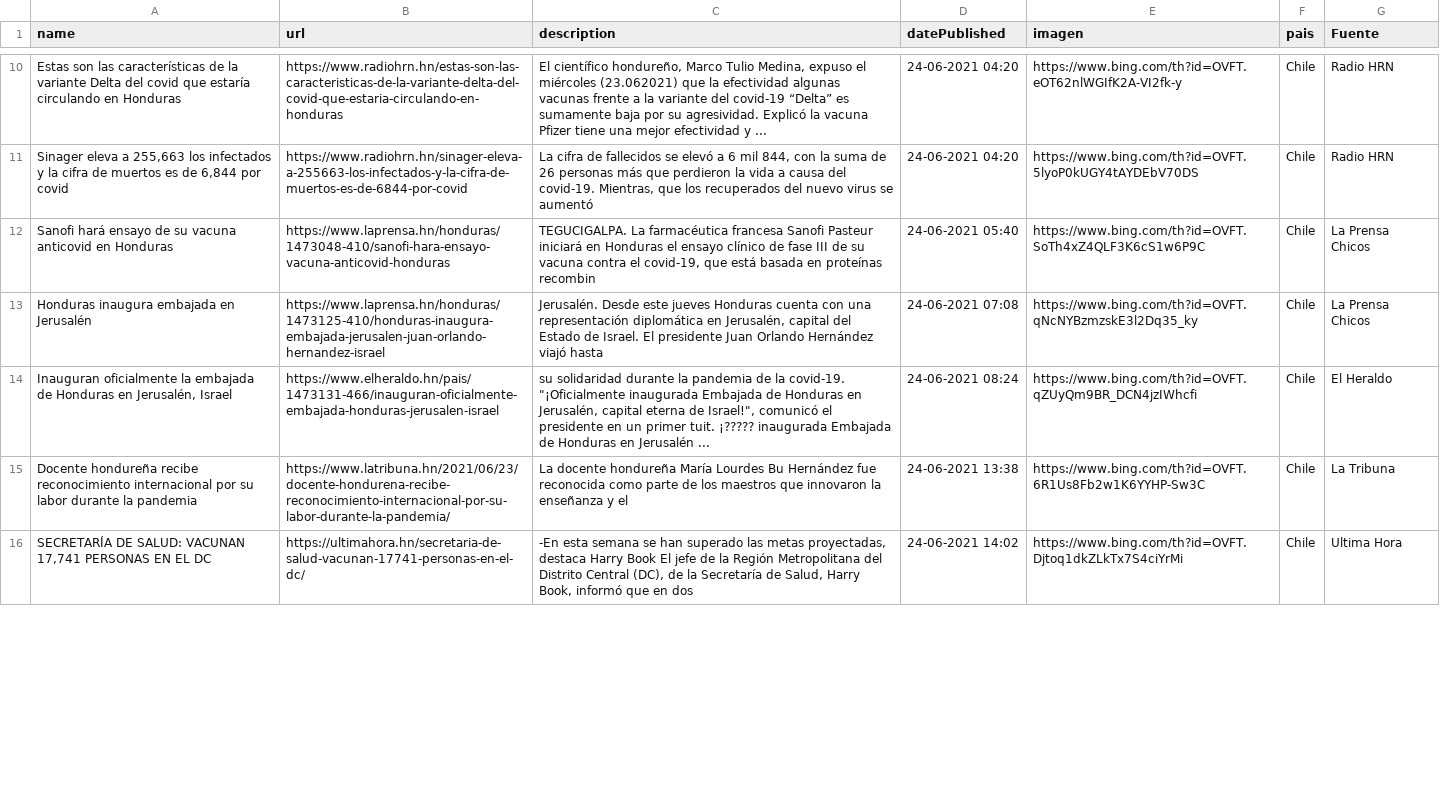
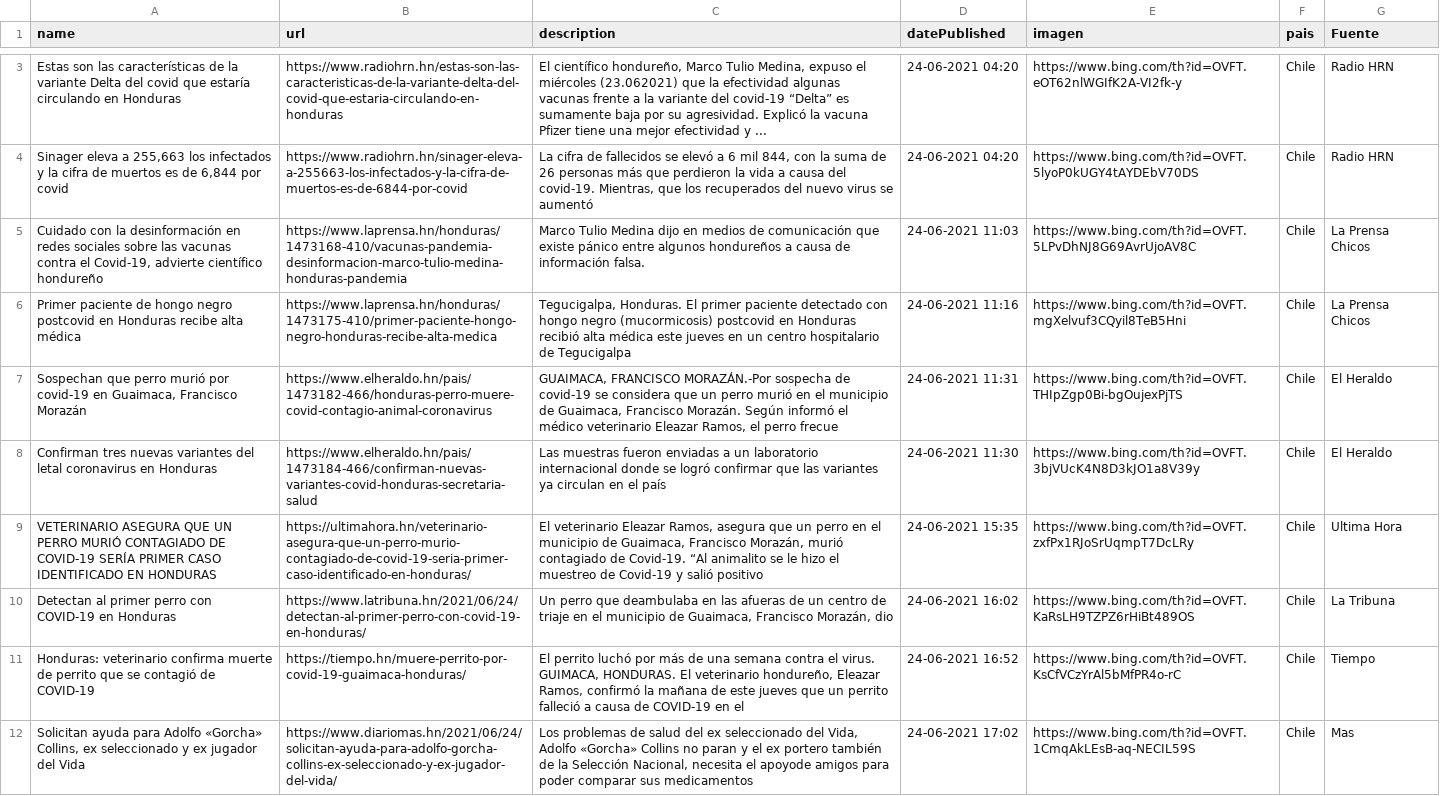
Before and after one commit to hectorflores329/github-actions_HN, a CSV file: Bing/News/Honduras.csv, drawn as a sheet; only a part is shown, gaps mark what is left out; removed rows and columns are numbered as before the commit, all else as after; the diff covers the shown part only; the diff names each change by its address in the sheet, - before the commit and + after, or states it on an @@ line.

Commit message:
Descargado archivos

```diff
--- a/Bing/News/Honduras.csv
+++ b/Bing/News/Honduras.csv
-A5 (name): Sanofi hará ensayo de su vacuna anticovid en Honduras
+A5 (name): Cuidado con la desinformación en redes sociales sobre las vacunas contra el Covid-19, advierte científico hondureño
-B5 (url): https://www.laprensa.hn/honduras/1473048-410/sanofi-hara-ensayo-vacuna-anticovid-honduras
+B5 (url): https://www.laprensa.hn/honduras/1473168-410/vacunas-pandemia-desinformacion-marco-tulio-medina-honduras-pandemia
-C5 (description): TEGUCIGALPA. La farmacéutica francesa Sanofi Pasteur iniciará en Honduras el ensayo clínico de fase III de su vacuna contra el covid-19, que está basada en proteínas recombin
+C5 (description): Marco Tulio Medina dijo en medios de comunicación que existe pánico entre algunos hondureños a causa de información falsa.
-D5 (datePublished): 24-06-2021 05:40
+D5 (datePublished): 24-06-2021 11:03
-E5 (imagen): https://www.bing.com/th?id=OVFT.SoTh4xZ4QLF3K6cS1w6P9C
+E5 (imagen): https://www.bing.com/th?id=OVFT.5LPvDhNJ8G69AvrUjoAV8C
-A6 (name): Honduras inaugura embajada en Jerusalén
+A6 (name): Primer paciente de hongo negro postcovid en Honduras recibe alta médica
-B6 (url): https://www.laprensa.hn/honduras/1473125-410/honduras-inaugura-embajada-jerusalen-juan-orlando-hernandez-israel
+B6 (url): https://www.laprensa.hn/honduras/1473175-410/primer-paciente-hongo-negro-honduras-recibe-alta-medica
-C6 (description): Jerusalén. Desde este jueves Honduras cuenta con una representación diplomática en Jerusalén, capital del Estado de Israel. El presidente Juan Orlando Hernández viajó hasta
+C6 (description): Tegucigalpa, Honduras. El primer paciente detectado con hongo negro (mucormicosis) postcovid en Honduras recibió alta médica este jueves en un centro hospitalario de Tegucigalpa
-D6 (datePublished): 24-06-2021 07:08
+D6 (datePublished): 24-06-2021 11:16
-E6 (imagen): https://www.bing.com/th?id=OVFT.qNcNYBzmzskE3l2Dq35_ky
+E6 (imagen): https://www.bing.com/th?id=OVFT.mgXelvuf3CQyil8TeB5Hni
+row 7: Sospechan que perro murió por covid-19 en Guaimaca, Francisco Morazán | https://www.elheraldo.hn/pais/1473182-466/honduras-perro-muere-covid-contagio-animal-coronavirus | GUAIMACA, FRANCISCO MORAZÁN.-Por sospecha de covid-19 se considera que un perro murió en el municipio de Guaimaca, Francisco Morazán. Según informó el médico veterinario Eleazar Ramos, el perro frecue | 24-06-2021 11:31 | https://www.bing.com/th?id=OVFT.THIpZgp0Bi-bgOujexPjTS | Chile | El Heraldo
-A8 (name): Inauguran oficialmente la embajada de Honduras en Jerusalén, Israel
+A8 (name): Confirman tres nuevas variantes del letal coronavirus en Honduras
-B8 (url): https://www.elheraldo.hn/pais/1473131-466/inauguran-oficialmente-embajada-honduras-jerusalen-israel
+B8 (url): https://www.elheraldo.hn/pais/1473184-466/confirman-nuevas-variantes-covid-honduras-secretaria-salud
-C8 (description): su solidaridad durante la pandemia de la covid-19. "¡Oficialmente inaugurada Embajada de Honduras en Jerusalén, capital eterna de Israel!", comunicó el presidente en un primer tuit. ¡????? inaugurada Embajada de Honduras en Jerusalén ...
+C8 (description): Las muestras fueron enviadas a un laboratorio internacional donde se logró confirmar que las variantes ya circulan en el país
-D8 (datePublished): 24-06-2021 08:24
+D8 (datePublished): 24-06-2021 11:30
-E8 (imagen): https://www.bing.com/th?id=OVFT.qZUyQm9BR_DCN4jzIWhcfi
+E8 (imagen): https://www.bing.com/th?id=OVFT.3bjVUcK4N8D3kJO1a8V39y
+row 9: VETERINARIO ASEGURA QUE UN PERRO MURIÓ CONTAGIADO DE COVID-19 SERÍA PRIMER CASO IDENTIFICADO EN HONDURAS | https://ultimahora.hn/veterinario-asegura-que-un-perro-murio-contagiado-de-covid-19-seria-primer-caso-identificado-en-honduras/ | El veterinario Eleazar Ramos, asegura que un perro en el municipio de Guaimaca, Francisco Morazán, murió contagiado de Covid-19. “Al animalito se le hizo el muestreo de Covid-19 y salió positivo | 24-06-2021 15:35 | https://www.bing.com/th?id=OVFT.zxfPx1RJoSrUqmpT7DcLRy | Chile | Ultima Hora
-A10 (name): Docente hondureña recibe reconocimiento internacional por su labor durante la pandemia
+A10 (name): Detectan al primer perro con COVID-19 en Honduras
-B10 (url): https://www.latribuna.hn/2021/06/23/docente-hondurena-recibe-reconocimiento-internacional-por-su-labor-durante-la-pandemia/
+B10 (url): https://www.latribuna.hn/2021/06/24/detectan-al-primer-perro-con-covid-19-en-honduras/
-C10 (description): La docente hondureña María Lourdes Bu Hernández fue reconocida como parte de los maestros que innovaron la enseñanza y el
+C10 (description): Un perro que deambulaba en las afueras de un centro de triaje en el municipio de Guaimaca, Francisco Morazán, dio
-D10 (datePublished): 24-06-2021 13:38
+D10 (datePublished): 24-06-2021 16:02
-E10 (imagen): https://www.bing.com/th?id=OVFT.6R1Us8Fb2w1K6YYHP-Sw3C
+E10 (imagen): https://www.bing.com/th?id=OVFT.KaRsLH9TZPZ6rHiBt489OS
-row 16: SECRETARÍA DE SALUD: VACUNAN 17,741 PERSONAS EN EL DC | https://ultimahora.hn/secretaria-de-salud-vacunan-17741-personas-en-el-dc/ | -En esta semana se han superado las metas proyectadas, destaca Harry Book El jefe de la Región Metropolitana del Distrito Central (DC), de la Secretaría de Salud, Harry Book, informó que en dos | 24-06-2021 14:02 | https://www.bing.com/th?id=OVFT.Djtoq1dkZLkTx7S4ciYrMi | Chile | Ultima Hora
+row 11: Honduras: veterinario confirma muerte de perrito que se contagió de COVID-19 | https://tiempo.hn/muere-perrito-por-covid-19-guaimaca-honduras/ | El perrito luchó por más de una semana contra el virus. GUIMACA, HONDURAS. El veterinario hondureño, Eleazar Ramos, confirmó la mañana de este jueves que un perrito falleció a causa de COVID-19 en el | 24-06-2021 16:52 | https://www.bing.com/th?id=OVFT.KsCfVCzYrAl5bMfPR4o-rC | Chile | Tiempo
+row 12: Solicitan ayuda para Adolfo «Gorcha» Collins, ex seleccionado y ex jugador del Vida | https://www.diariomas.hn/2021/06/24/solicitan-ayuda-para-adolfo-gorcha-collins-ex-seleccionado-y-ex-jugador-del-vida/ | Los problemas de salud del ex seleccionado del Vida, Adolfo «Gorcha» Collins no paran y el ex portero también de la Selección Nacional, necesita el apoyode amigos para poder comparar sus medicamentos | 24-06-2021 17:02 | https://www.bing.com/th?id=OVFT.1CmqAkLEsB-aq-NECIL59S | Chile | Mas
```
Also changed, not shown: 5 added rows, 7 removed rows and 5 edited cells elsewhere in this file.
